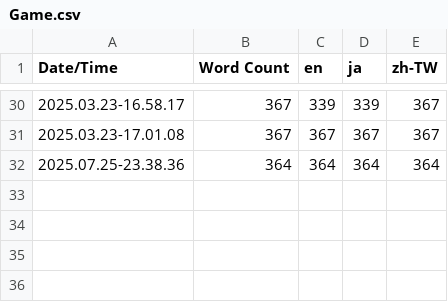
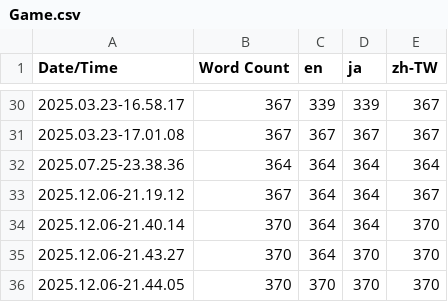
Before and after one commit to BlackDTD107Violin/1700Workshop-ImitationNo.1, a CSV file: Content/Localization/Game/Game.csv, drawn as a sheet; only a part is shown, gaps mark what is left out.

```diff
--- a/Content/Localization/Game/Game.csv
+++ b/Content/Localization/Game/Game.csv
@@ -32 +32,5 @@ Date/Time,Word Count,en,ja,zh-TW
 2025.07.25-23.38.36,364,364,364,364
+2025.12.06-21.19.12,367,364,364,367
+2025.12.06-21.40.14,370,364,364,370
+2025.12.06-21.43.27,370,364,370,370
+2025.12.06-21.44.05,370,370,370,370
```
Also changed, not shown: 13 other files.
